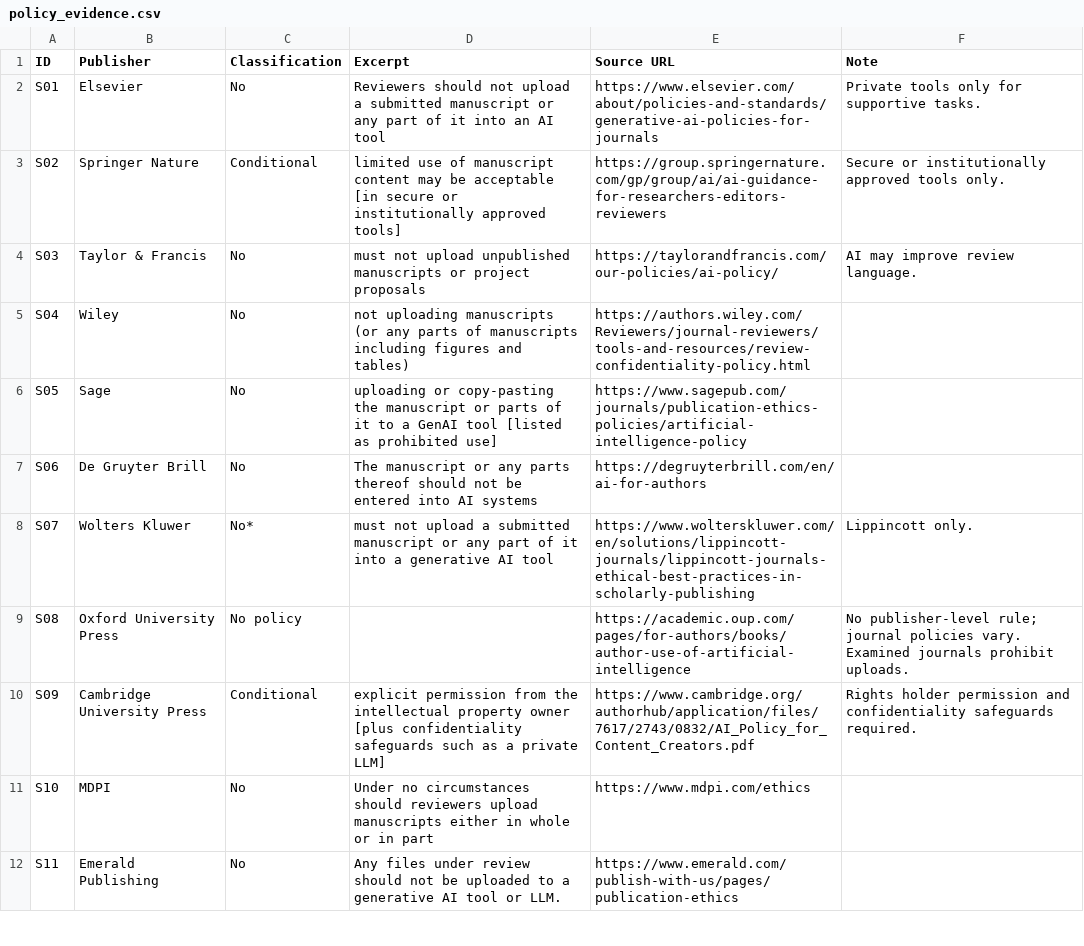
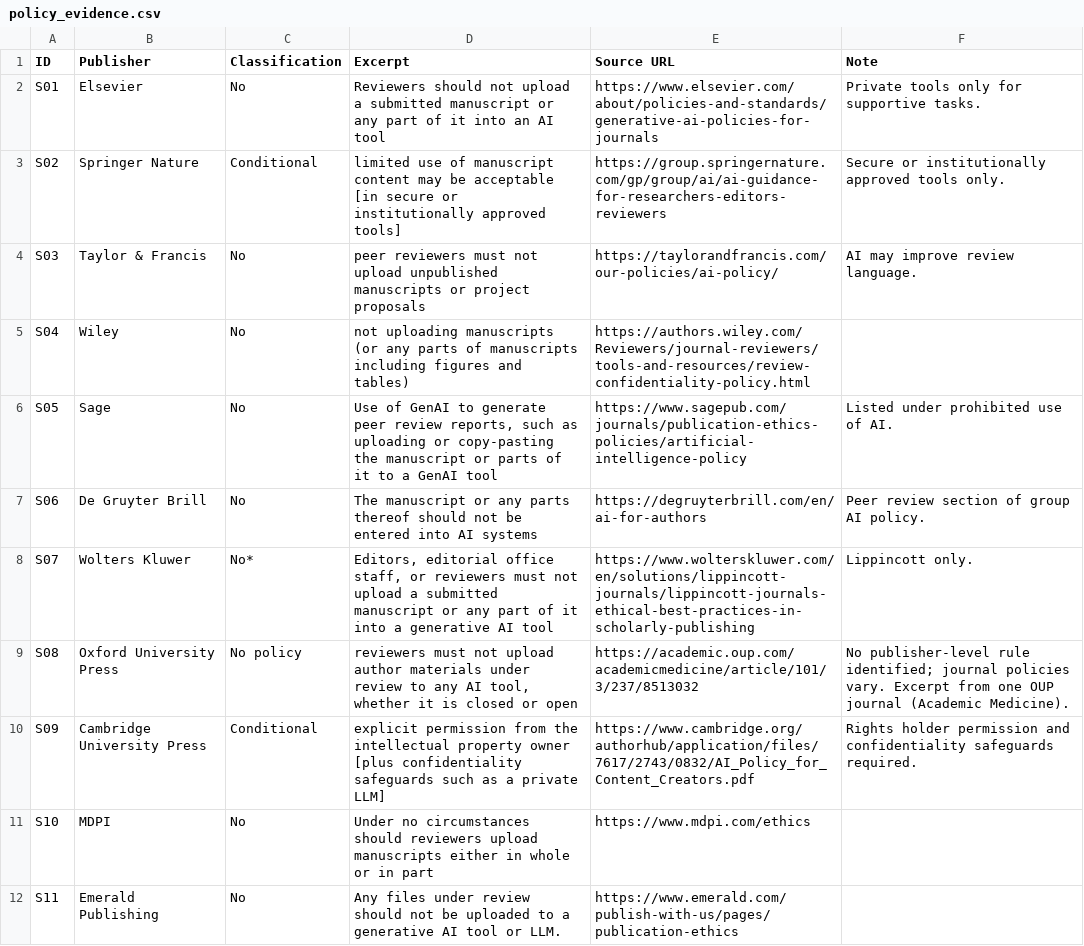
Before and after one commit to egkim68/top20-publisher-ai-policies, a CSV file: policy_evidence.csv, drawn as a sheet; only a part is shown; the diff covers the shown part only.

Commit message:
Add files via upload

```diff
--- a/policy_evidence.csv
+++ b/policy_evidence.csv
@@ -3,8 +3,8 @@ S01,Elsevier,No,Reviewers should not upload a submitted manuscript or any part o
 S02,Springer Nature,Conditional,limited use of manuscript content may be acceptable [in secure or institutionally approved tools],https://group.springernature.com/gp/group/ai/ai-guidance-for-researchers-editors-reviewers,Secure or institutionally approved tools only.
-S03,Taylor & Francis,No,must not upload unpublished manuscripts or project proposals,https://taylorandfrancis.com/our-policies/ai-policy/,AI may improve review language.
+S03,Taylor & Francis,No,peer reviewers must not upload unpublished manuscripts or project proposals,https://taylorandfrancis.com/our-policies/ai-policy/,AI may improve review language.
 S04,Wiley,No,not uploading manuscripts (or any parts of manuscripts including figures and tables),https://authors.wiley.com/Reviewers/journal-reviewers/tools-and-resources/review-confidentiality-policy.html,
-S05,Sage,No,uploading or copy-pasting the manuscript or parts of it to a GenAI tool [listed as prohibited use],https://www.sagepub.com/journals/publication-ethics-policies/artificial-intelligence-policy,
-S06,De Gruyter Brill,No,The manuscript or any parts thereof should not be entered into AI systems,https://degruyterbrill.com/en/ai-for-authors,
-S07,Wolters Kluwer,No*,must not upload a submitted manuscript or any part of it into a generative AI tool,https://www.wolterskluwer.com/en/solutions/lippincott-journals/lippincott-journals-ethical-best-practices-in-scholarly-publishing,Lippincott only.
-S08,Oxford University Press,No policy,,https://academic.oup.com/pages/for-authors/books/author-use-of-artificial-intelligence,No publisher-level rule; journal policies vary. Examined journals prohibit uploads.
+S05,Sage,No,"Use of GenAI to generate peer review reports, such as uploading or copy-pasting the manuscript or parts of it to a GenAI tool",https://www.sagepub.com/journals/publication-ethics-policies/artificial-intelligence-policy,Listed under prohibited use of AI.
+S06,De Gruyter Brill,No,The manuscript or any parts thereof should not be entered into AI systems,https://degruyterbrill.com/en/ai-for-authors,Peer review section of group AI policy.
+S07,Wolters Kluwer,No*,"Editors, editorial office staff, or reviewers must not upload a submitted manuscript or any part of it into a generative AI tool",https://www.wolterskluwer.com/en/solutions/lippincott-journals/lippincott-journals-ethical-best-practices-in-scholarly-publishing,Lippincott only.
+S08,Oxford University Press,No policy,"reviewers must not upload author materials under review to any AI tool, whether it is closed or open",https://academic.oup.com/academicmedicine/article/101/3/237/8513032,No publisher-level rule identified; journal policies vary. Excerpt from one OUP journal (Academic Medicine).
 S09,Cambridge University Press,Conditional,explicit permission from the intellectual property owner [plus confidentiality safeguards such as a private LLM],https://www.cambridge.org/authorhub/application/files/7617/2743/0832/AI_Policy_for_Content_Creators.pdf,Rights holder permission and confidentiality safeguards required.
```
Also changed, not shown: 9 edited cells elsewhere in this file.
